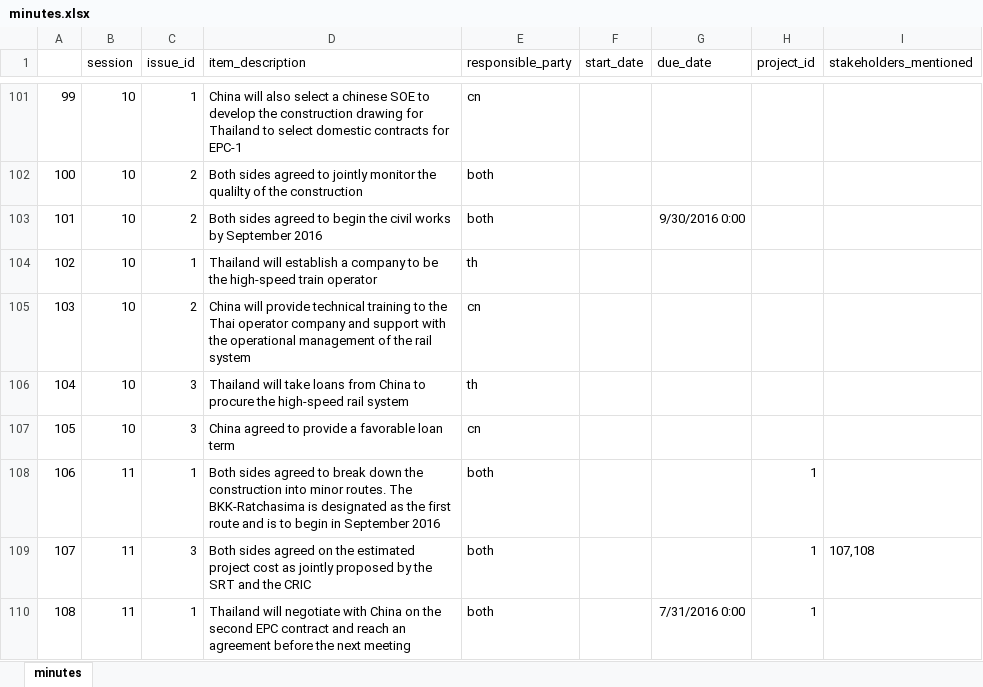
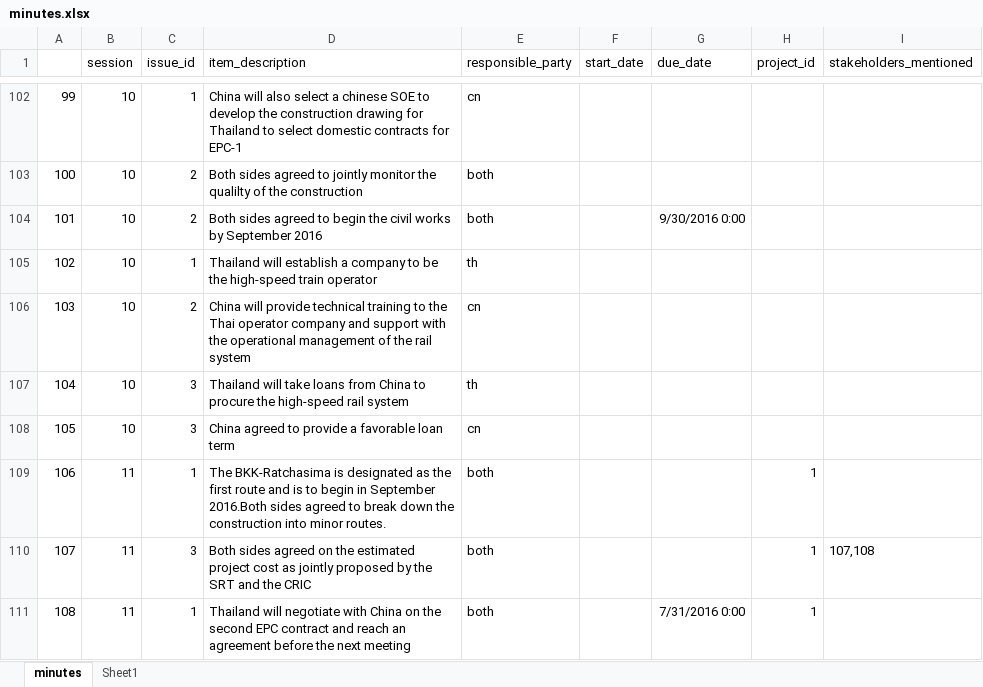
Before and after one commit to phumthep/th_bri_railway, an Excel workbook: data/minutes.xlsx, sheet minutes, drawn as a sheet; only a part is shown, gaps mark what is left out; values as stored, in another font and other column widths than the file's, no borders; addresses are those after the commit; the diff covers the shown part only; the diff names each change by its address in the sheet, - before the commit and + after, or states it on an @@ line.

```diff
--- a/data/minutes.xlsx (sheet minutes)
+++ b/data/minutes.xlsx (sheet minutes)
+sheet tab: Sheet1
-D109 (item_description): Both sides agreed to break down the construction into minor routes. The BKK-Ratchasima is designated as the first route and is to begin in September 2016
+D109 (item_description): The BKK-Ratchasima is designated as the first route and is to begin in September 2016.Both sides agreed to break down the construction into minor routes.
```
Also changed, not shown: 2 added rows, 19 edited cells and row numbers in column A elsewhere in this sheet, data/issue_id.xlsx, data/meeting_info.xlsx, 14 other files.
